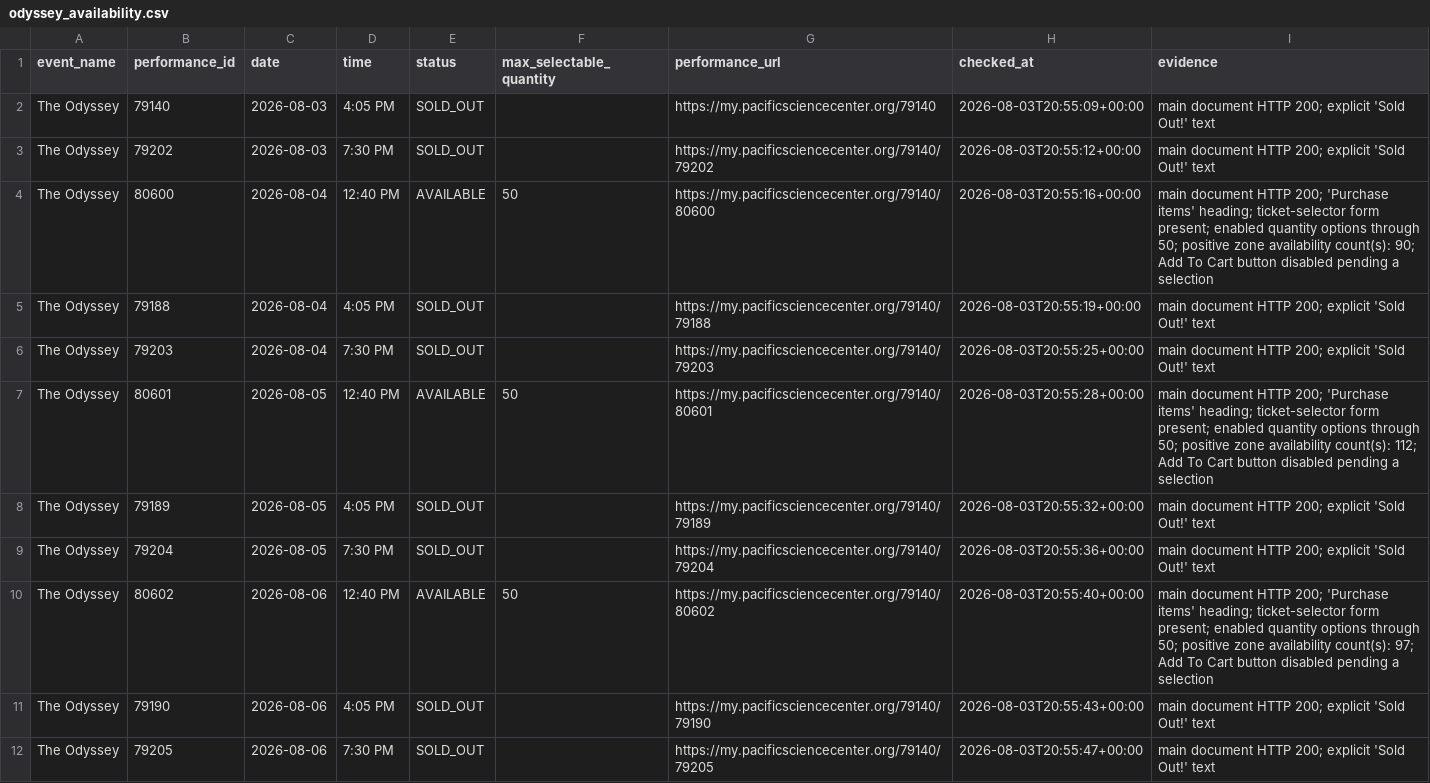
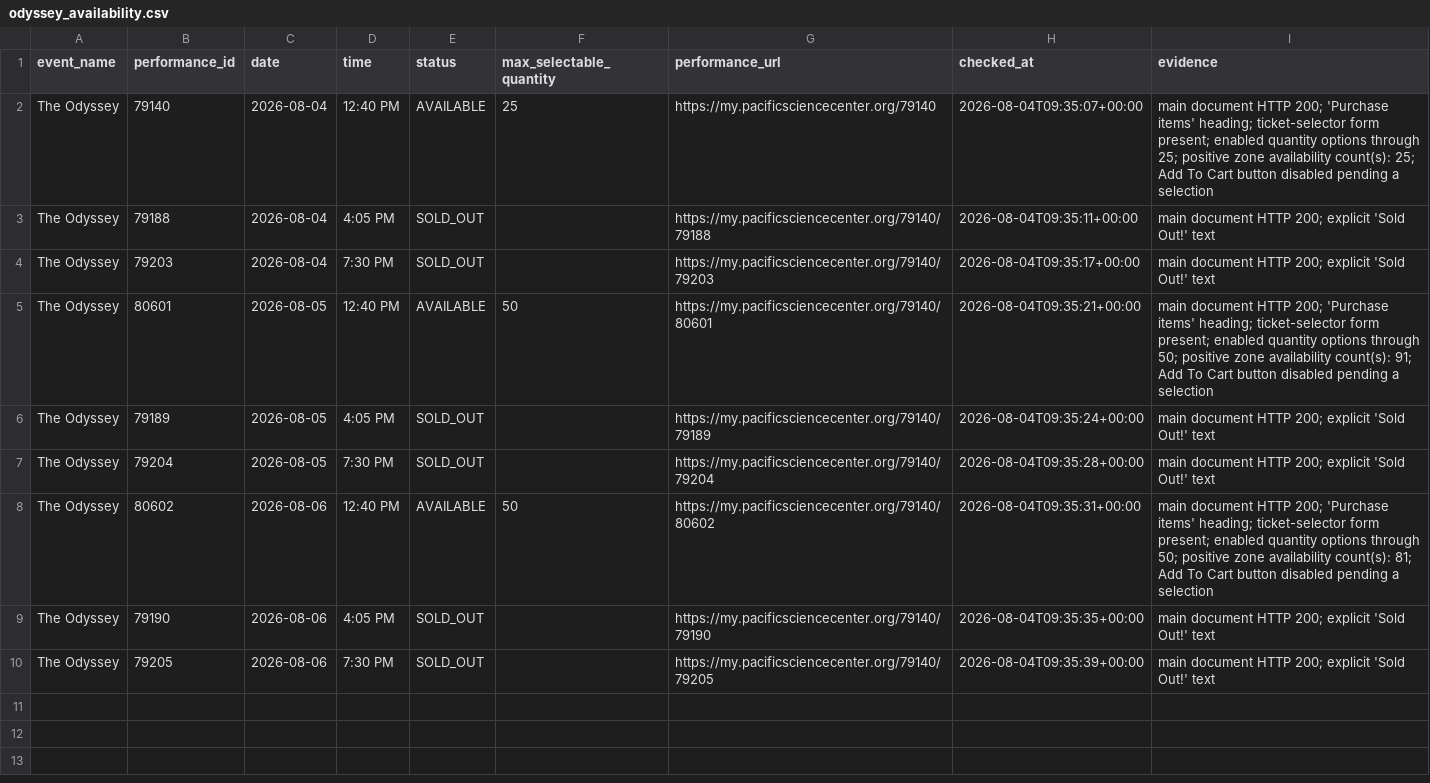
Before and after one commit to cheetahmonkey/IMAX, a CSV file: output/odyssey_availability.csv, drawn as a sheet.

Commit message:
Refresh Odyssey availability 2026-08-04 02:35 PDT

```diff
--- a/output/odyssey_availability.csv
+++ b/output/odyssey_availability.csv
@@ -1,12 +1,10 @@
 event_name,performance_id,date,time,status,max_selectable_quantity,performance_url,checked_at,evidence
-The Odyssey,79140,2026-08-03,4:05 PM,SOLD_OUT,,https://my.pacificsciencecenter.org/79140,2026-08-03T20:55:09+00:00,main document HTTP 200; explicit 'Sold Out!' text
-The Odyssey,79202,2026-08-03,7:30 PM,SOLD_OUT,,https://my.pacificsciencecenter.org/79140/79202,2026-08-03T20:55:12+00:00,main document HTTP 200; explicit 'Sold Out!' text
-The Odyssey,80600,2026-08-04,12:40 PM,AVAILABLE,50,https://my.pacificsciencecenter.org/79140/80600,2026-08-03T20:55:16+00:00,main document HTTP 200; 'Purchase items' heading; ticket-selector form present; enabled quantity options through 50; positive zone availability count(s): 90; Add To Cart button disabled pending a selection
-The Odyssey,79188,2026-08-04,4:05 PM,SOLD_OUT,,https://my.pacificsciencecenter.org/79140/79188,2026-08-03T20:55:19+00:00,main document HTTP 200; explicit 'Sold Out!' text
-The Odyssey,79203,2026-08-04,7:30 PM,SOLD_OUT,,https://my.pacificsciencecenter.org/79140/79203,2026-08-03T20:55:25+00:00,main document HTTP 200; explicit 'Sold Out!' text
-The Odyssey,80601,2026-08-05,12:40 PM,AVAILABLE,50,https://my.pacificsciencecenter.org/79140/80601,2026-08-03T20:55:28+00:00,main document HTTP 200; 'Purchase items' heading; ticket-selector form present; enabled quantity options through 50; positive zone availability count(s): 112; Add To Cart button disabled pending a selection
-The Odyssey,79189,2026-08-05,4:05 PM,SOLD_OUT,,https://my.pacificsciencecenter.org/79140/79189,2026-08-03T20:55:32+00:00,main document HTTP 200; explicit 'Sold Out!' text
-The Odyssey,79204,2026-08-05,7:30 PM,SOLD_OUT,,https://my.pacificsciencecenter.org/79140/79204,2026-08-03T20:55:36+00:00,main document HTTP 200; explicit 'Sold Out!' text
-The Odyssey,80602,2026-08-06,12:40 PM,AVAILABLE,50,https://my.pacificsciencecenter.org/79140/80602,2026-08-03T20:55:40+00:00,main document HTTP 200; 'Purchase items' heading; ticket-selector form present; enabled quantity options through 50; positive zone availability count(s): 97; Add To Cart button disabled pending a selection
-The Odyssey,79190,2026-08-06,4:05 PM,SOLD_OUT,,https://my.pacificsciencecenter.org/79140/79190,2026-08-03T20:55:43+00:00,main document HTTP 200; explicit 'Sold Out!' text
-The Odyssey,79205,2026-08-06,7:30 PM,SOLD_OUT,,https://my.pacificsciencecenter.org/79140/79205,2026-08-03T20:55:47+00:00,main document HTTP 200; explicit 'Sold Out!' text
+The Odyssey,79140,2026-08-04,12:40 PM,AVAILABLE,25,https://my.pacificsciencecenter.org/79140,2026-08-04T09:35:07+00:00,main document HTTP 200; 'Purchase items' heading; ticket-selector form present; enabled quantity options through 25; positive zone availability count(s): 25; Add To Cart button disabled pending a selection
+The Odyssey,79188,2026-08-04,4:05 PM,SOLD_OUT,,https://my.pacificsciencecenter.org/79140/79188,2026-08-04T09:35:11+00:00,main document HTTP 200; explicit 'Sold Out!' text
+The Odyssey,79203,2026-08-04,7:30 PM,SOLD_OUT,,https://my.pacificsciencecenter.org/79140/79203,2026-08-04T09:35:17+00:00,main document HTTP 200; explicit 'Sold Out!' text
+The Odyssey,80601,2026-08-05,12:40 PM,AVAILABLE,50,https://my.pacificsciencecenter.org/79140/80601,2026-08-04T09:35:21+00:00,main document HTTP 200; 'Purchase items' heading; ticket-selector form present; enabled quantity options through 50; positive zone availability count(s): 91; Add To Cart button disabled pending a selection
+The Odyssey,79189,2026-08-05,4:05 PM,SOLD_OUT,,https://my.pacificsciencecenter.org/79140/79189,2026-08-04T09:35:24+00:00,main document HTTP 200; explicit 'Sold Out!' text
+The Odyssey,79204,2026-08-05,7:30 PM,SOLD_OUT,,https://my.pacificsciencecenter.org/79140/79204,2026-08-04T09:35:28+00:00,main document HTTP 200; explicit 'Sold Out!' text
+The Odyssey,80602,2026-08-06,12:40 PM,AVAILABLE,50,https://my.pacificsciencecenter.org/79140/80602,2026-08-04T09:35:31+00:00,main document HTTP 200; 'Purchase items' heading; ticket-selector form present; enabled quantity options through 50; positive zone availability count(s): 81; Add To Cart button disabled pending a selection
+The Odyssey,79190,2026-08-06,4:05 PM,SOLD_OUT,,https://my.pacificsciencecenter.org/79140/79190,2026-08-04T09:35:35+00:00,main document HTTP 200; explicit 'Sold Out!' text
+The Odyssey,79205,2026-08-06,7:30 PM,SOLD_OUT,,https://my.pacificsciencecenter.org/79140/79205,2026-08-04T09:35:39+00:00,main document HTTP 200; explicit 'Sold Out!' text
```
Also changed, not shown: 3 other files.
